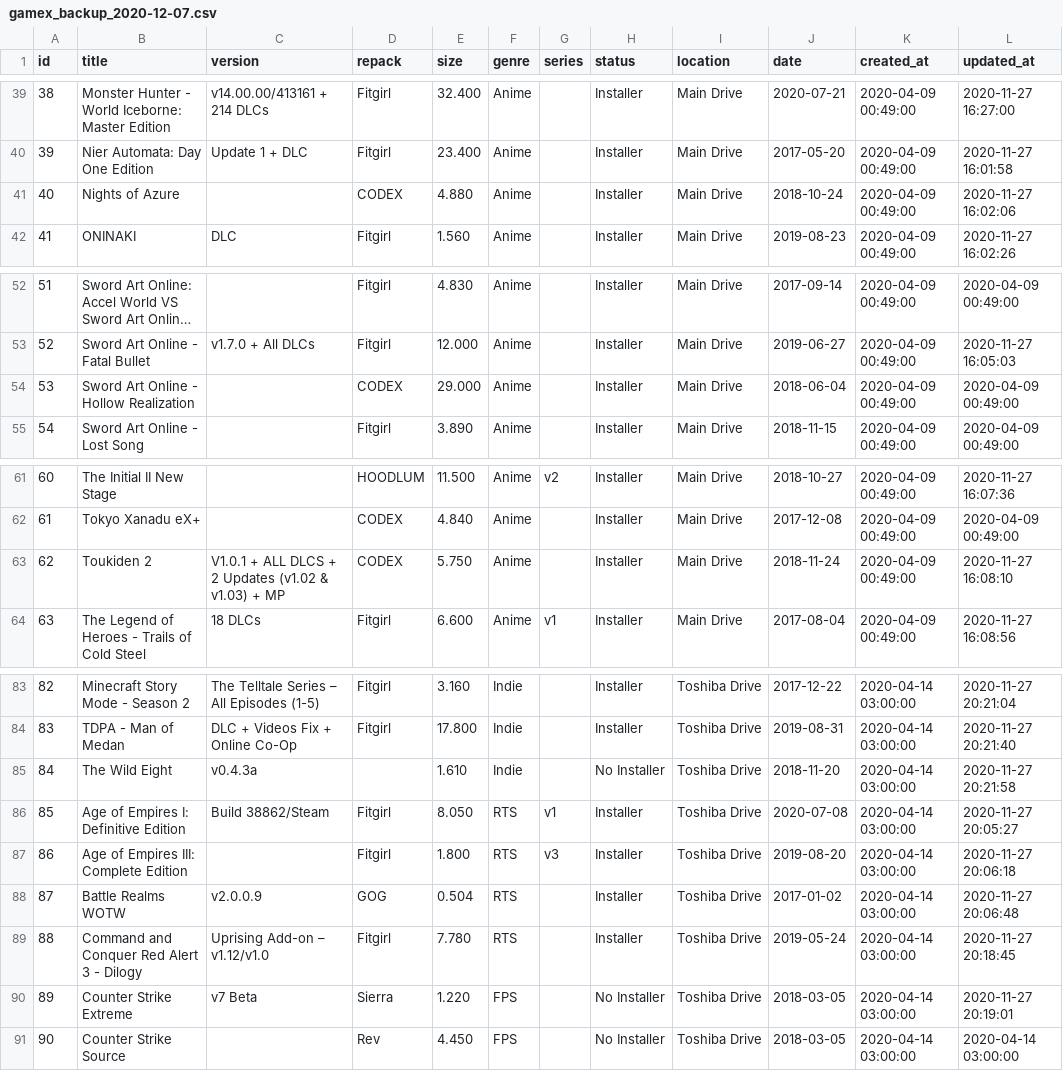
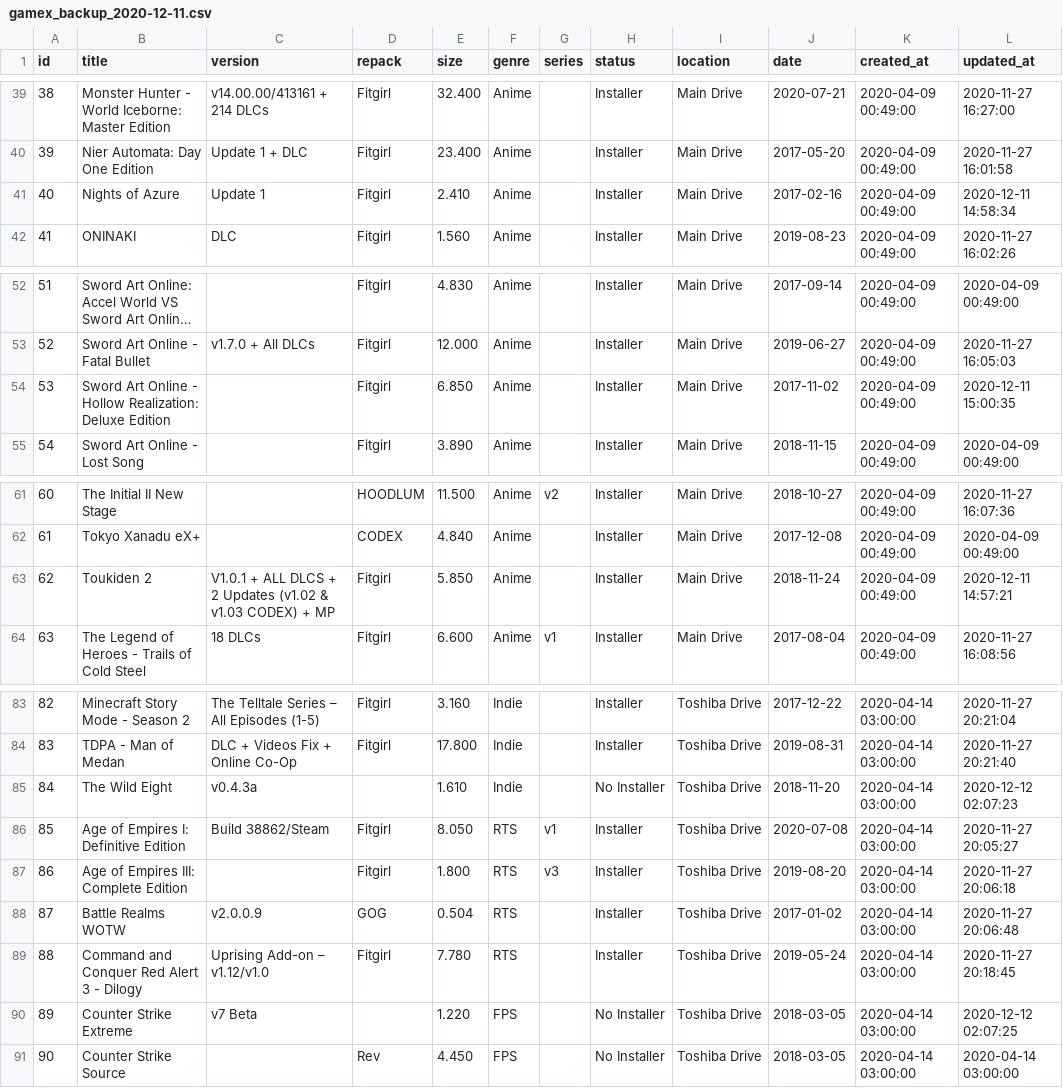
Before and after one commit to Ivrgs/igamelibrary, a CSV file: sql/gamex_backup_2020-12-11.csv (was sql/gamex_backup_2020-12-07.csv), drawn as a sheet; only a part is shown, gaps mark what is left out; long unchanged cells end in …; the diff covers the shown part only.

```diff
--- a/sql/gamex_backup_2020-12-07.csv
+++ b/sql/gamex_backup_2020-12-11.csv
@@ -40,3 +40,3 @@ id,title,version,repack,size,genre,series,status,location,date,created_at,update
 39,"Nier Automata: Day One Edition","Update 1 + DLC",Fitgirl,23.400,Anime,,Installer,"Main Drive",2017-05-20,"2020-04-09 00:49:00","2020-11-27 16:01:58"
-40,"Nights of Azure",,CODEX,4.880,Anime,,Installer,"Main Drive",2018-10-24,"2020-04-09 00:49:00","2020-11-27 16:02:06"
+40,"Nights of Azure","Update 1",Fitgirl,2.410,Anime,,Installer,"Main Drive",2017-02-16,"2020-04-09 00:49:00","2020-12-11 14:58:34"
 41,ONINAKI,DLC,Fitgirl,1.560,Anime,,Installer,"Main Drive",2019-08-23,"2020-04-09 00:49:00","2020-11-27 16:02:26"
@@ -53,3 +53,3 @@ id,title,version,repack,size,genre,series,status,location,date,created_at,update
 52,"Sword Art Online - Fatal Bullet","v1.7.0 + All DLCs",Fitgirl,12.000,Anime,,Installer,"Main Drive",2019-06-27,"2020-04-09 00:49:00","2020-11-27 16:05:03"
-53,"Sword Art Online - Hollow Realization",,CODEX,29.000,Anime,,Installer,"Main Drive",2018-06-04,"2020-04-09 00:49:00","2020-04-09 00:49:00"
+53,"Sword Art Online - Hollow Realization: Deluxe Edition",,Fitgirl,6.850,Anime,,Installer,"Main Drive",2017-11-02,"2020-04-09 00:49:00","2020-12-11 15:00:35"
 54,"Sword Art Online - Lost Song",,Fitgirl,3.890,Anime,,Installer,"Main Drive",2018-11-15,"2020-04-09 00:49:00","2020-04-09 00:49:00"
@@ -62,3 +62,3 @@ id,title,version,repack,size,genre,series,status,location,date,created_at,update
 61,"Tokyo Xanadu eX+",,CODEX,4.840,Anime,,Installer,"Main Drive",2017-12-08,"2020-04-09 00:49:00","2020-04-09 00:49:00"
-62,"Toukiden 2"," V1.0.1 + ALL DLCS + 2 Updates (v1.02 & v1.03) + MP",CODEX,5.750,Anime,,Installer,"Main Drive",2018-11-24,"2020-04-09 00:49:00","2020-11-27 16:08:10"
+62,"Toukiden 2"," V1.0.1 + ALL DLCS + 2 Updates (v1.02 & v1.03 CODEX) + MP",Fitgirl,5.850,Anime,,Installer,"Main Drive",2018-11-24,"2020-04-09 00:49:00","2020-12-11 14:57:21"
 63,"The Legend of Heroes - Trails of Cold Steel","18 DLCs",Fitgirl,6.600,Anime,v1,Installer,"Main Drive",2017-08-04,"2020-04-09 00:49:00","2020-11-27 16:08:56"
@@ -84,3 +84,3 @@ id,title,version,repack,size,genre,series,status,location,date,created_at,update
 83,"TDPA - Man of Medan","DLC + Videos Fix + Online Co-Op",Fitgirl,17.800,Indie,,Installer,"Toshiba Drive",2019-08-31,"2020-04-14 03:00:00","2020-11-27 20:21:40"
-84,"The Wild Eight",v0.4.3a,,1.610,Indie,,"No Installer","Toshiba Drive",2018-11-20,"2020-04-14 03:00:00","2020-11-27 20:21:58"
+84,"The Wild Eight",v0.4.3a,,1.610,Indie,,"No Installer","Toshiba Drive",2018-11-20,"2020-04-14 03:00:00","2020-12-12 02:07:23"
 85,"Age of Empires I: Definitive Edition","Build 38862/Steam",Fitgirl,8.050,RTS,v1,Installer,"Toshiba Drive",2020-07-08,"2020-04-14 03:00:00","2020-11-27 20:05:27"
@@ -89,3 +89,3 @@ id,title,version,repack,size,genre,series,status,location,date,created_at,update
 88,"Command and Conquer Red Alert 3 - Dilogy","Uprising Add-on – v1.12/v1.0",Fitgirl,7.780,RTS,,Installer,"Toshiba Drive",2019-05-24,"2020-04-14 03:00:00","2020-11-27 20:18:45"
-89,"Counter Strike Extreme","v7 Beta",Sierra,1.220,FPS,,"No Installer","Toshiba Drive",2018-03-05,"2020-04-14 03:00:00","2020-11-27 20:19:01"
+89,"Counter Strike Extreme","v7 Beta",,1.220,FPS,,"No Installer","Toshiba Drive",2018-03-05,"2020-04-14 03:00:00","2020-12-12 02:07:25"
 90,"Counter Strike Source",,Rev,4.450,FPS,,"No Installer","Toshiba Drive",2018-03-05,"2020-04-14 03:00:00","2020-04-14 03:00:00"
```
Also changed, not shown: 32 edited cells elsewhere in this file, sql/gamexcms_backup_2020-12-11.csv.
